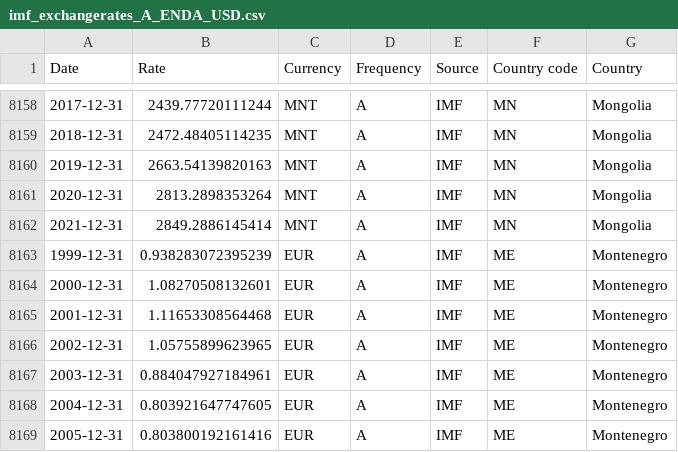
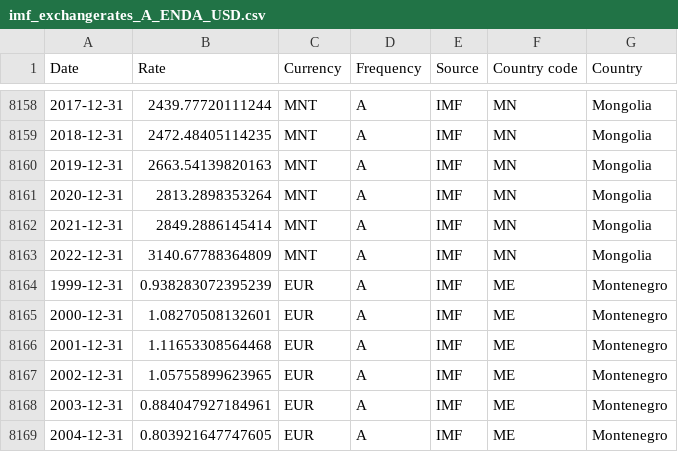
Before and after one commit to codeforIATI/imf-exchangerates, a CSV file: imf_exchangerates_A_ENDA_USD.csv, drawn as a sheet; only a part is shown, gaps mark what is left out; the shorter side is filled out with more unchanged rows.

Commit message:
deploy: 807310ae04abfd336fbc2c565253a980e3ebc340

```diff
--- a/imf_exchangerates_A_ENDA_USD.csv
+++ b/imf_exchangerates_A_ENDA_USD.csv
@@ -8162,2 +8162,3 @@ Date,Rate,Currency,Frequency,Source,Country code,Country
 2021-12-31,2849.2886145414,MNT,A,IMF,MN,Mongolia
+2022-12-31,3140.67788364809,MNT,A,IMF,MN,Mongolia
 1999-12-31,0.938283072395239,EUR,A,IMF,ME,Montenegro
```
